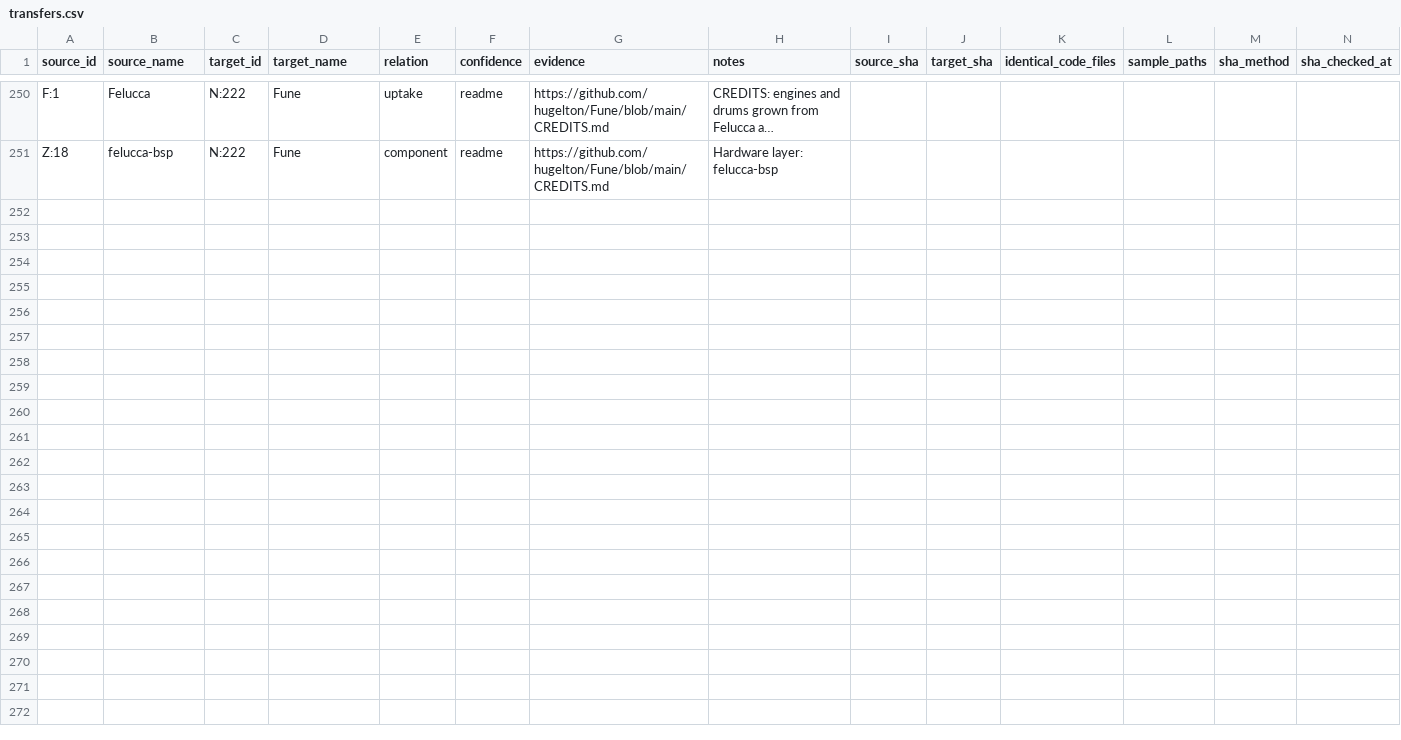
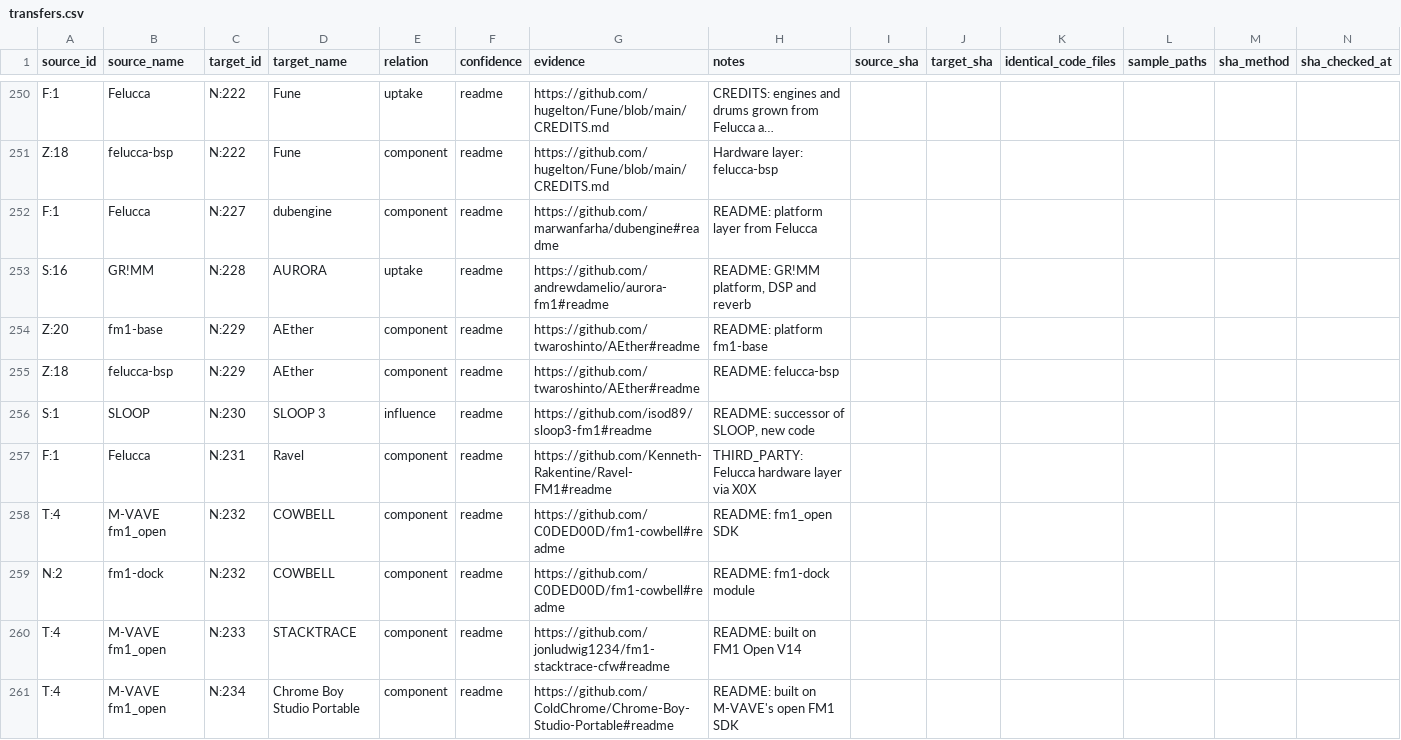
Before and after one commit to kurogedelic/FM-1_CFW_Database, a CSV file: db/transfers.csv, drawn as a sheet; only a part is shown, gaps mark what is left out; long unchanged cells end in …; the diff names each change by its address in the sheet, - before the commit and + after, or states it on an @@ line.

```diff
--- a/db/transfers.csv
+++ b/db/transfers.csv
+row 252: F:1 | Felucca | N:227 | dubengine | component | readme | https://github.com/marwanfarha/dubengine#readme | README: platform layer from Felucca
+row 253: S:16 | GR!MM | N:228 | AURORA | uptake | readme | https://github.com/andrewdamelio/aurora-fm1#readme | README: GR!MM platform, DSP and reverb
+row 254: Z:20 | fm1-base | N:229 | AEther | component | readme | https://github.com/twaroshinto/AEther#readme | README: platform fm1-base
+row 255: Z:18 | felucca-bsp | N:229 | AEther | component | readme | https://github.com/twaroshinto/AEther#readme | README: felucca-bsp
+row 256: S:1 | SLOOP | N:230 | SLOOP 3 | influence | readme | https://github.com/isod89/sloop3-fm1#readme | README: successor of SLOOP, new code
+row 257: F:1 | Felucca | N:231 | Ravel | component | readme | https://github.com/Kenneth-Rakentine/Ravel-FM1#readme | THIRD_PARTY: Felucca hardware layer via X0X
+row 258: T:4 | M-VAVE fm1_open | N:232 | COWBELL | component | readme | https://github.com/C0DED00D/fm1-cowbell#readme | README: fm1_open SDK
+row 259: N:2 | fm1-dock | N:232 | COWBELL | component | readme | https://github.com/C0DED00D/fm1-cowbell#readme | README: fm1-dock module
+row 260: T:4 | M-VAVE fm1_open | N:233 | STACKTRACE | component | readme | https://github.com/jonludwig1234/fm1-stacktrace-cfw#readme | README: built on FM1 Open V14
+row 261: T:4 | M-VAVE fm1_open | N:234 | Chrome Boy Studio Portable | component | readme | https://github.com/ColdChrome/Chrome-Boy-Studio-Portable#readme | README: built on M-VAVE's open FM1 SDK
```
Also changed, not shown: db/edges.csv, db/works.csv, 4 other files.
